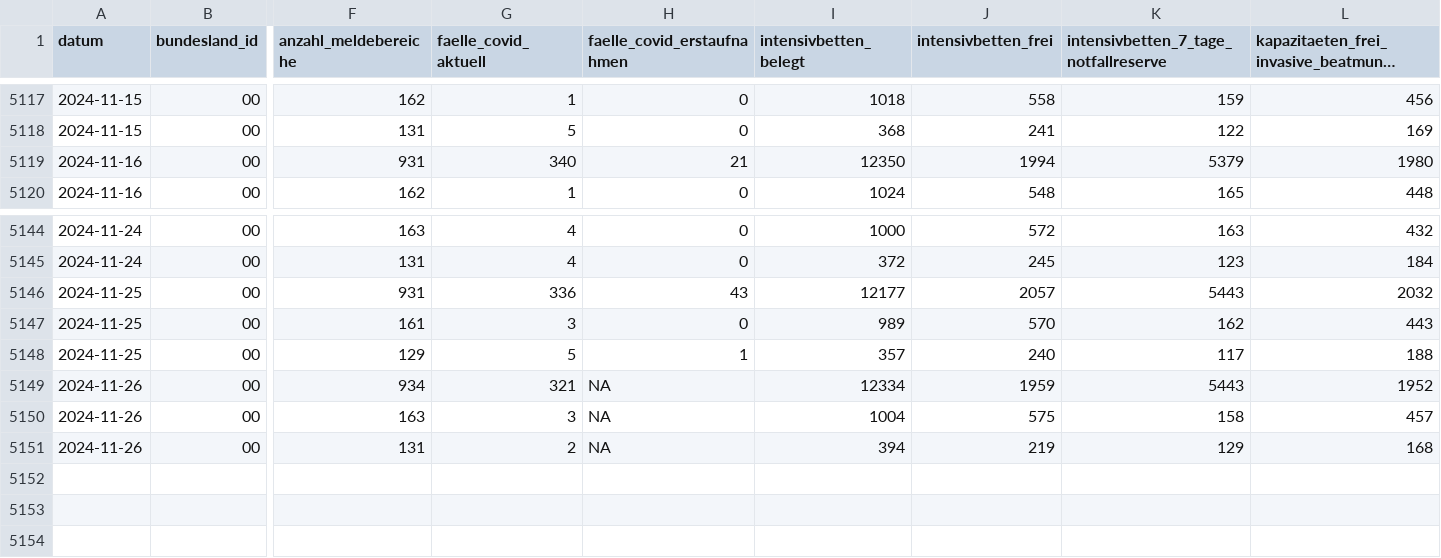
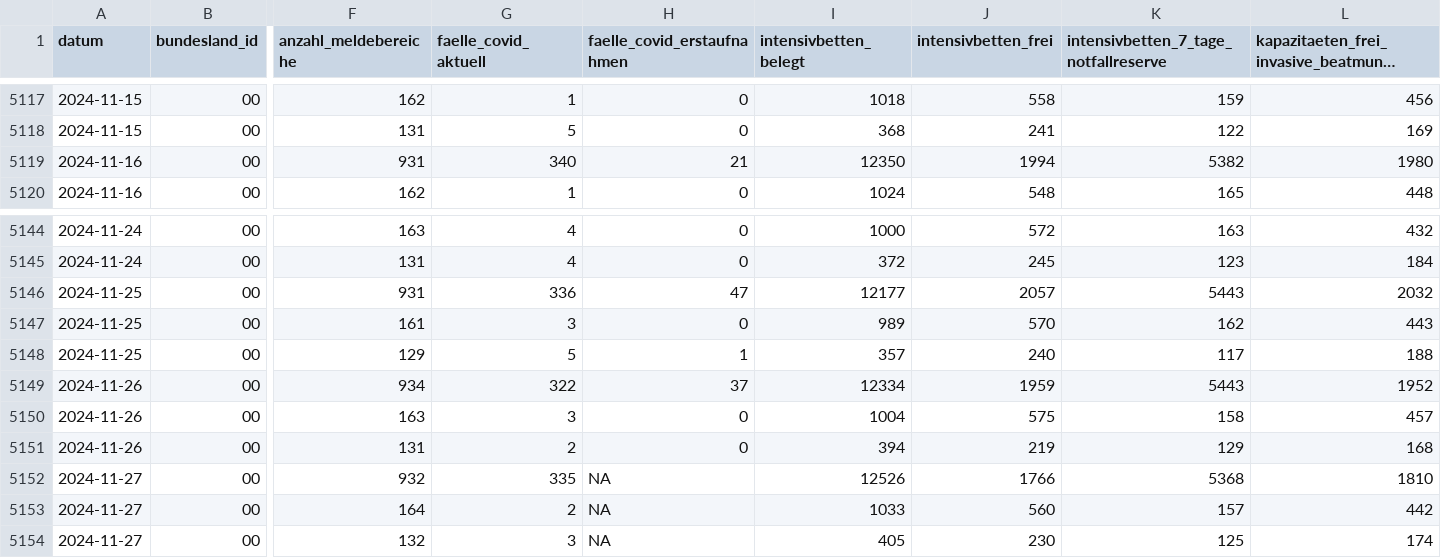
Before and after one commit to robert-koch-institut/Intensivkapazitaeten_und_COVID-19-Intensivbettenbelegung_in_Deutschland, a CSV file: Intensivregister_Deutschland_Kapazitaeten.csv, drawn as a sheet; only a part is shown, gaps mark what is left out; long unchanged cells end in …; rows hold the shown columns only; the diff names each change by its address in the sheet, - before the commit and + after, or states it on an @@ line.

```diff
--- a/Intensivregister_Deutschland_Kapazitaeten.csv
+++ b/Intensivregister_Deutschland_Kapazitaeten.csv
-K5119: 5379
+K5119: 5382
-H5146 (faelle_covid_erstaufnahmen): 43
+H5146 (faelle_covid_erstaufnahmen): 47
-G5149 (faelle_covid_aktuell): 321
+G5149 (faelle_covid_aktuell): 322
-H5149 (faelle_covid_erstaufnahmen): NA
+H5149 (faelle_covid_erstaufnahmen): 37
-H5150:H5151 (faelle_covid_erstaufnahmen): NA
+H5150:H5151 (faelle_covid_erstaufnahmen): 0
+row 5152: 2024-11-27 | 00 | 932 | 335 | NA | 12526 | 1766 | 5368 | 1810
+row 5153: 2024-11-27 | 00 | 164 | 2 | NA | 1033 | 560 | 157 | 442
+row 5154: 2024-11-27 | 00 | 132 | 3 | NA | 405 | 230 | 125 | 174
```
Also changed, not shown: Intensivregister_Deutschland_Altersgruppen.csv, 8 other files.
